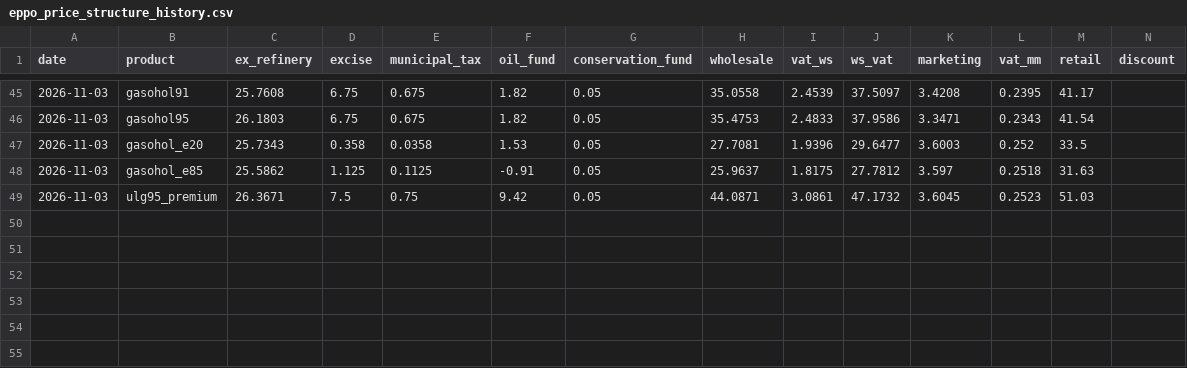
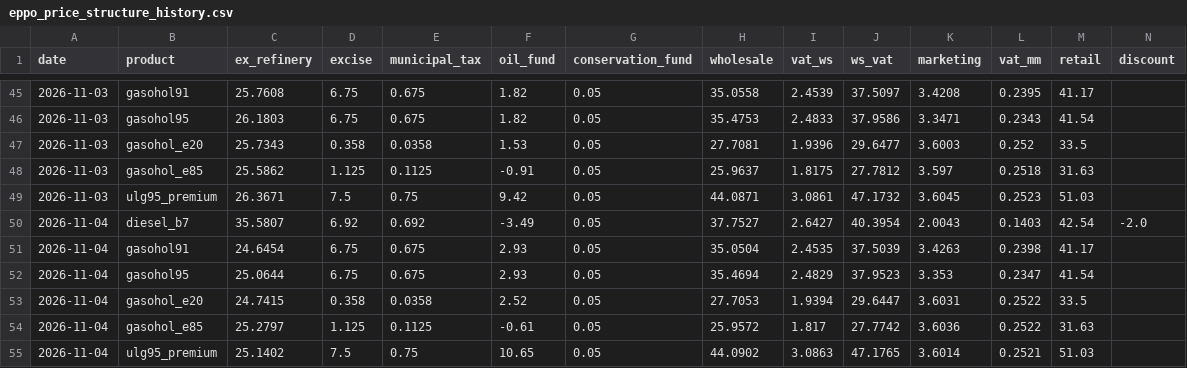
Before and after one commit to Allisterh/thai-inflation-oil-shock-model, a CSV file: data/cache/eppo_price_structure_history.csv, drawn as a sheet; only a part is shown, gaps mark what is left out; the diff names each change by its address in the sheet, - before the commit and + after, or states it on an @@ line.

```diff
--- a/data/cache/eppo_price_structure_history.csv
+++ b/data/cache/eppo_price_structure_history.csv
+row 50: 2026-11-04 | diesel_b7 | 35.5807 | 6.92 | 0.692 | -3.49 | 0.05 | 37.7527 | 2.6427 | 40.3954 | 2.0043 | 0.1403 | 42.54 | -2.0
+row 51: 2026-11-04 | gasohol91 | 24.6454 | 6.75 | 0.675 | 2.93 | 0.05 | 35.0504 | 2.4535 | 37.5039 | 3.4263 | 0.2398 | 41.17
+row 52: 2026-11-04 | gasohol95 | 25.0644 | 6.75 | 0.675 | 2.93 | 0.05 | 35.4694 | 2.4829 | 37.9523 | 3.353 | 0.2347 | 41.54
+row 53: 2026-11-04 | gasohol_e20 | 24.7415 | 0.358 | 0.0358 | 2.52 | 0.05 | 27.7053 | 1.9394 | 29.6447 | 3.6031 | 0.2522 | 33.5
+row 54: 2026-11-04 | gasohol_e85 | 25.2797 | 1.125 | 0.1125 | -0.61 | 0.05 | 25.9572 | 1.817 | 27.7742 | 3.6036 | 0.2522 | 31.63
+row 55: 2026-11-04 | ulg95_premium | 25.1402 | 7.5 | 0.75 | 10.65 | 0.05 | 44.0902 | 3.0863 | 47.1765 | 3.6014 | 0.2521 | 51.03
```
Also changed, not shown: data/cache/usdthb_daily.csv, data/cache/worldbank_crude_monthly.csv, 14 other files.
